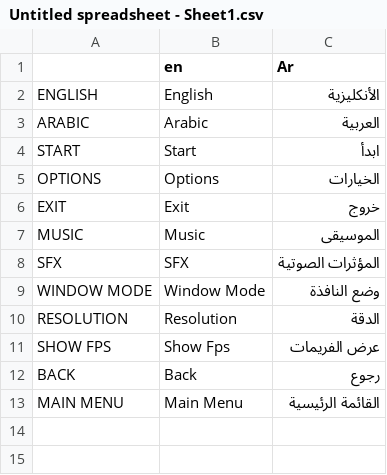
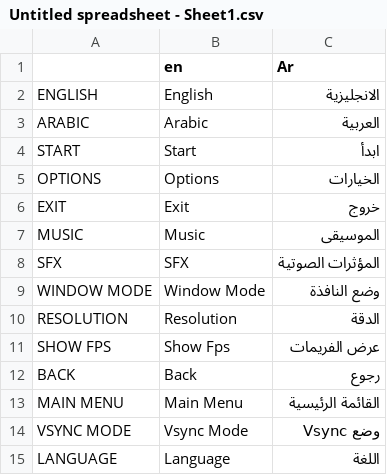
Before and after one commit to RINADZ-droid/HushRepo, a CSV file: Untitled spreadsheet - Sheet1.csv, drawn as a sheet.

```diff
--- a/Untitled spreadsheet - Sheet1.csv
+++ b/Untitled spreadsheet - Sheet1.csv
@@ -1,3 +1,3 @@
 ,en ,Ar
-ENGLISH,English,الأنكليزية
+ENGLISH,English,الانجليزية
 ARABIC,Arabic,العربية
@@ -13 +13,3 @@ BACK,Back ,رجوع
 MAIN MENU ,Main Menu,القائمة الرئيسية
+VSYNC MODE,Vsync Mode,وضع Vsync
+LANGUAGE,Language,اللغة
```
Also changed, not shown: 3 other files.
